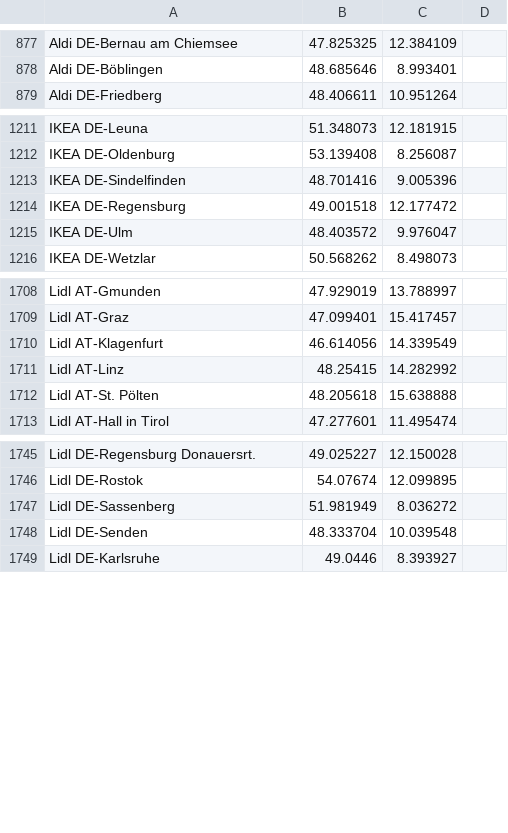
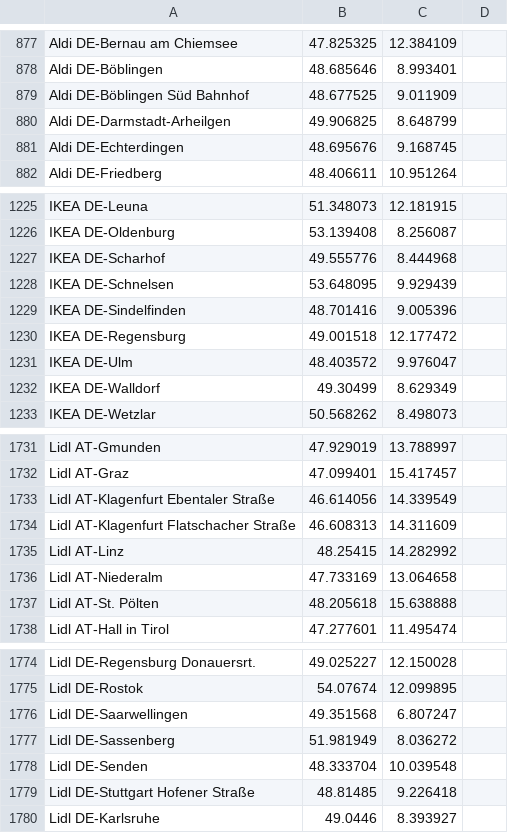
Before and after one commit to bassmaster187/TeslaLogger, a CSV file: TeslaLogger/bin/geofence.csv, drawn as a sheet; only a part is shown, gaps mark what is left out; the diff covers the shown part only.

Commit message:
Aldi / Lidl / IKEA / Kaufland Update

```diff
--- a/TeslaLogger/bin/geofence.csv
+++ b/TeslaLogger/bin/geofence.csv
@@ -878,2 +878,5 @@ Aldi DE-Bernau am Chiemsee, 47.825325, 12.384109
 Aldi DE-Böblingen, 48.685646, 8.993401
+Aldi DE-Böblingen Süd Bahnhof, 48.677525,9.011909
+Aldi DE-Darmstadt-Arheilgen, 49.906825,8.648799
+Aldi DE-Echterdingen, 48.695676,9.168745
 Aldi DE-Friedberg, 48.406611, 10.951264
@@ -1212,2 +1226,4 @@ IKEA DE-Leuna, 51.348073, 12.181915
 IKEA DE-Oldenburg, 53.139408, 8.256087
+IKEA DE-Scharhof, 49.555776,8.444968
+IKEA DE-Schnelsen, 53.648095,9.929439
 IKEA DE-Sindelfinden, 48.701416, 9.005396
@@ -1215,2 +1231,3 @@ IKEA DE-Regensburg, 49.001518, 12.177472
 IKEA DE-Ulm, 48.403572, 9.976047
+IKEA DE-Walldorf, 49.30499,8.629349
 IKEA DE-Wetzlar, 50.568262, 8.498073
@@ -1709,4 +1732,6 @@ Lidl AT-Gmunden, 47.929019, 13.788997
 Lidl AT-Graz, 47.099401, 15.417457
-Lidl AT-Klagenfurt, 46.614056, 14.339549
+Lidl AT-Klagenfurt Ebentaler Straße, 46.614056,14.339549
+Lidl AT-Klagenfurt Flatschacher Straße, 46.608313,14.311609
 Lidl AT-Linz, 48.25415, 14.282992
+Lidl AT-Niederalm, 47.733169,13.064658
 Lidl AT-St. Pölten, 48.205618, 15.638888
@@ -1746,4 +1775,6 @@ Lidl DE-Regensburg Donauersrt., 49.025227, 12.150028
 Lidl DE-Rostok, 54.07674, 12.099895
+Lidl DE-Saarwellingen, 49.351568,6.807247
 Lidl DE-Sassenberg, 51.981949, 8.036272
 Lidl DE-Senden, 48.333704, 10.039548
+Lidl DE-Stuttgart Hofener Straße, 48.81485,9.226418
 Lidl DE-Karlsruhe, 49.0446, 8.393927
```
Also changed, not shown: 24 added rows and 1 removed row elsewhere in this file.
